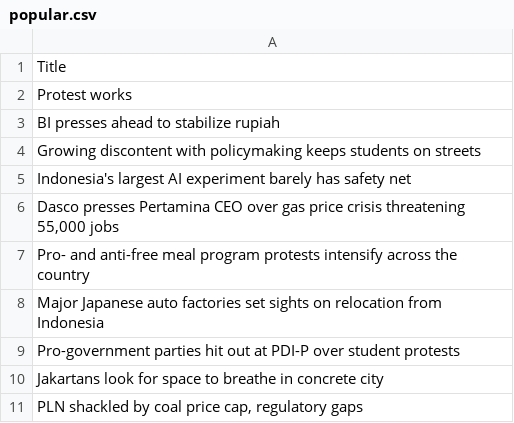
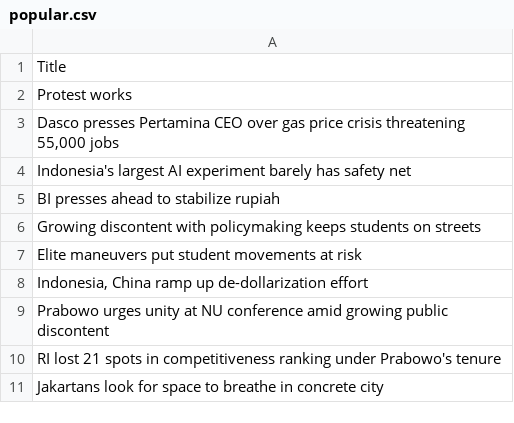
Before and after one commit to ihsanhadi2199-stack/jakpost-popular-scraper, a CSV file: popular.csv, drawn as a sheet.

```diff
--- a/popular.csv
+++ b/popular.csv
@@ -2,10 +2,10 @@ Title
 Protest works
+"Dasco presses Pertamina CEO over gas price crisis threatening 55,000 jobs"
+Indonesia's largest AI experiment barely has safety net
 BI presses ahead to stabilize rupiah
 Growing discontent with policymaking keeps students on streets
-Indonesia's largest AI experiment barely has safety net
-"Dasco presses Pertamina CEO over gas price crisis threatening 55,000 jobs"
-Pro- and anti-free meal program protests intensify across the country
-Major Japanese auto factories set sights on relocation from Indonesia
-Pro-government parties hit out at PDI-P over student protests
+Elite maneuvers put student movements at risk
+"Indonesia, China ramp up de-dollarization effort"
+Prabowo urges unity at NU conference amid growing public discontent
+RI lost 21 spots in competitiveness ranking under Prabowo's tenure
 Jakartans look for space to breathe in concrete city
-"PLN shackled by coal price cap, regulatory gaps"
```
